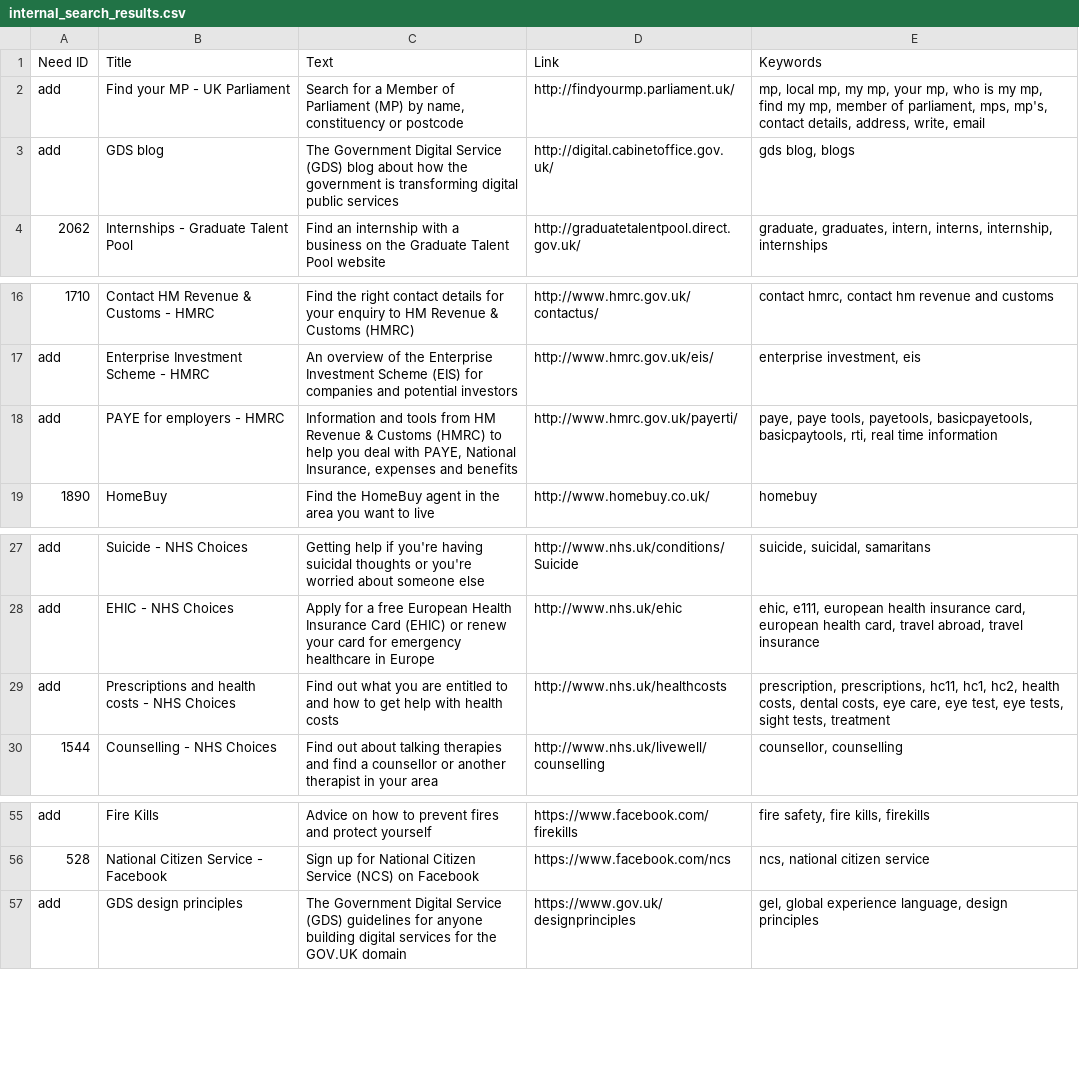
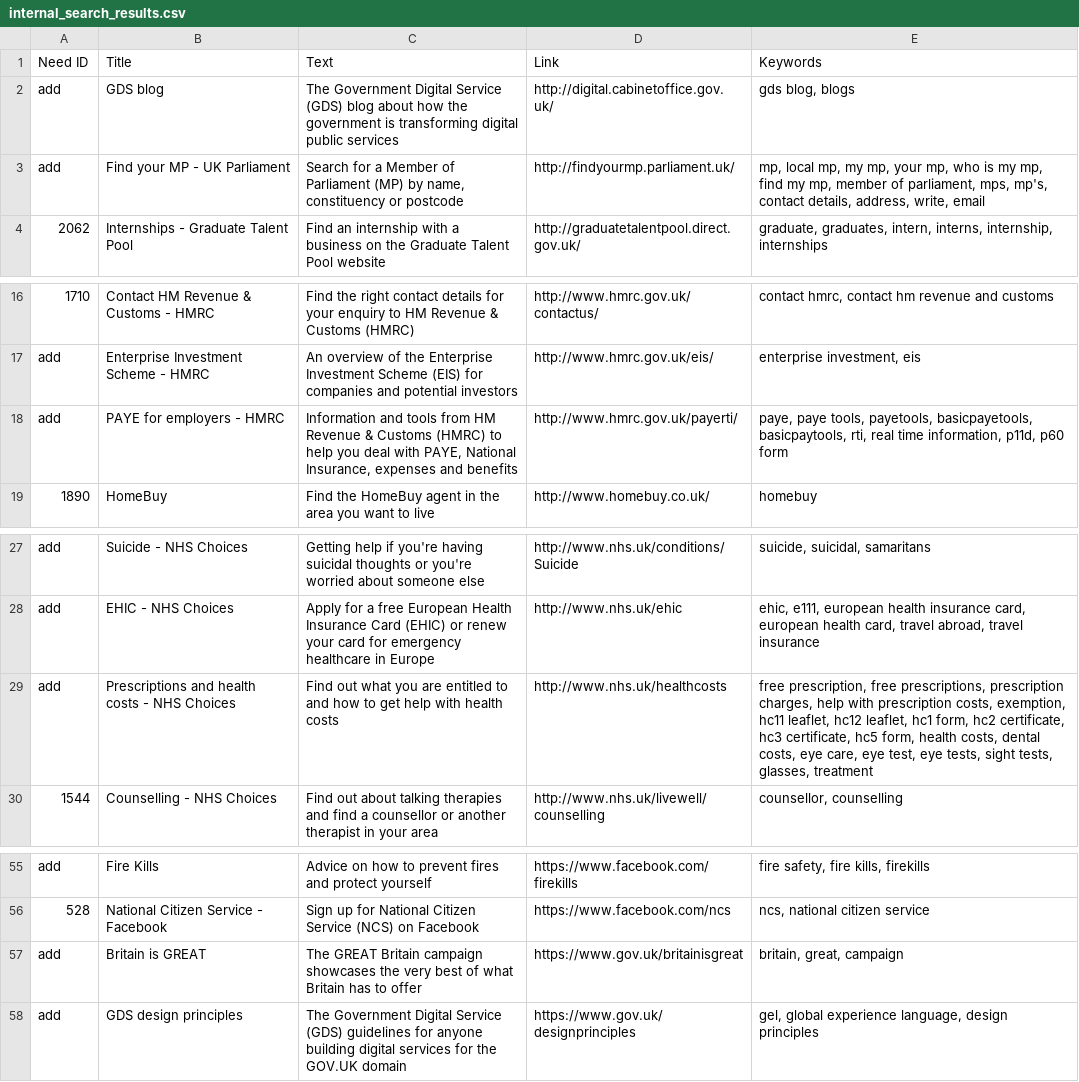
Before and after one commit to alphagov/recommended-links, a CSV file: data/index/recommended-link/internal_search_results.csv, drawn as a sheet; only a part is shown, gaps mark what is left out; the diff names each change by its address in the sheet, - before the commit and + after, or states it on an @@ line.

Commit message:
Add keywords; add campaign

```diff
--- a/data/index/recommended-link/internal_search_results.csv
+++ b/data/index/recommended-link/internal_search_results.csv
@@ row 3 moved to row 2: add @@
-E18 (Keywords): …real time information
+E18 (Keywords): …real time information, p11d, p60 form
-E29 (Keywords): prescription, prescriptions, hc11, hc1, hc2, health costs, dental costs, eye care, eye test, eye tests, sight tests, treatment
+E29 (Keywords): free prescription, free prescriptions, prescription charges, help with prescription costs, exemption, hc11 leaflet, hc12 leaflet, hc1 form, hc2 certificate, hc3 certificate, hc5 form, health costs, dental costs, eye care, eye test, eye tests, sight tests, glasses, treatment
+row 57: add | Britain is GREAT | The GREAT Britain campaign showcases the very best of what Britain has to offer | https://www.gov.uk/britainisgreat | britain, great, campaign
```
